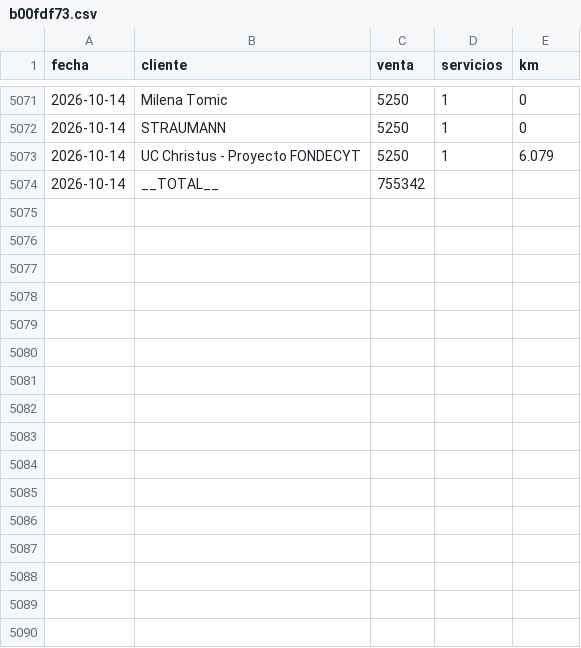
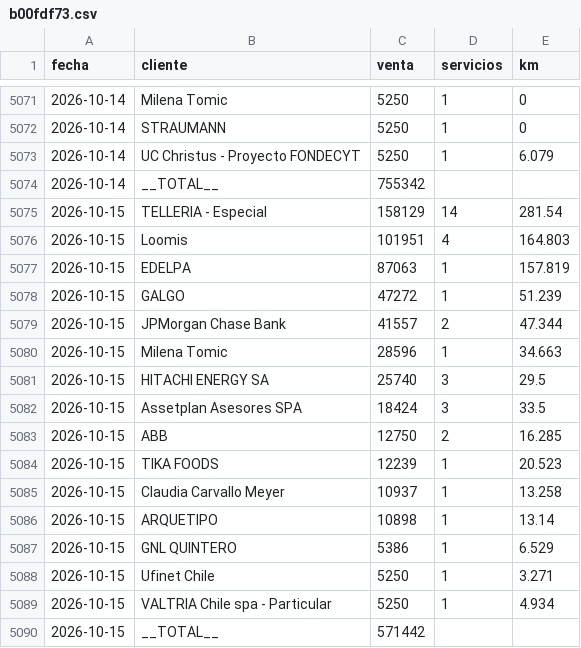
Before and after one commit to rubness007/qz-13a41abc58, a CSV file: b00fdf73.csv, drawn as a sheet; only a part is shown, gaps mark what is left out.

Commit message:
Reporte clientes 2026-10-15

```diff
--- a/b00fdf73.csv
+++ b/b00fdf73.csv
@@ -5074 +5074,17 @@ fecha,cliente,venta,servicios,km
 2026-10-14,__TOTAL__,755342,,
+2026-10-15,TELLERIA - Especial,158129,14,281.54
+2026-10-15,Loomis,101951,4,164.803
+2026-10-15,EDELPA,87063,1,157.819
+2026-10-15,GALGO,47272,1,51.239
+2026-10-15,JPMorgan Chase Bank,41557,2,47.344
+2026-10-15,Milena Tomic,28596,1,34.663
+2026-10-15,HITACHI ENERGY SA,25740,3,29.5
+2026-10-15,Assetplan Asesores SPA,18424,3,33.5
+2026-10-15,ABB,12750,2,16.285
+2026-10-15,TIKA FOODS,12239,1,20.523
+2026-10-15,Claudia Carvallo Meyer,10937,1,13.258
+2026-10-15,ARQUETIPO,10898,1,13.14
+2026-10-15,GNL QUINTERO,5386,1,6.529
+2026-10-15,Ufinet Chile,5250,1,3.271
+2026-10-15,VALTRIA Chile spa - Particular,5250,1,4.934
+2026-10-15,__TOTAL__,571442,,
```
